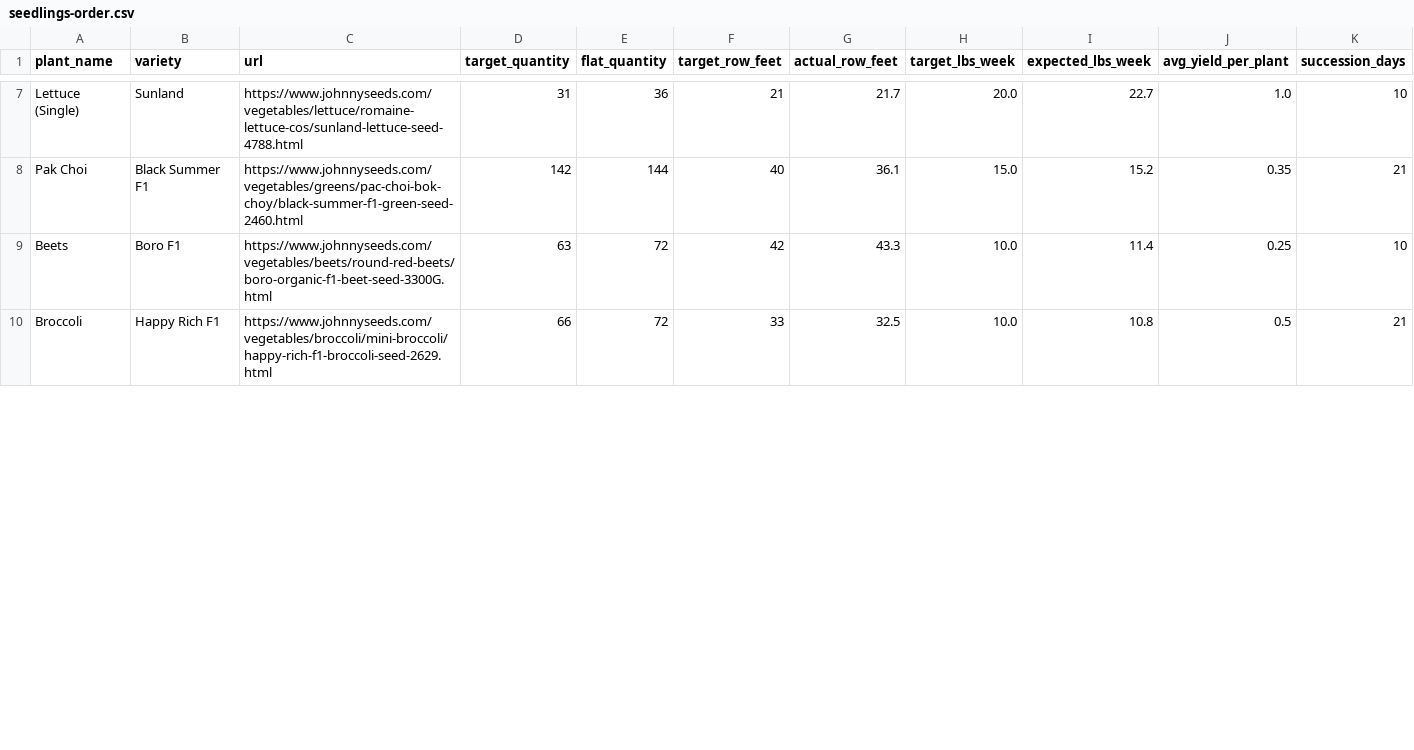
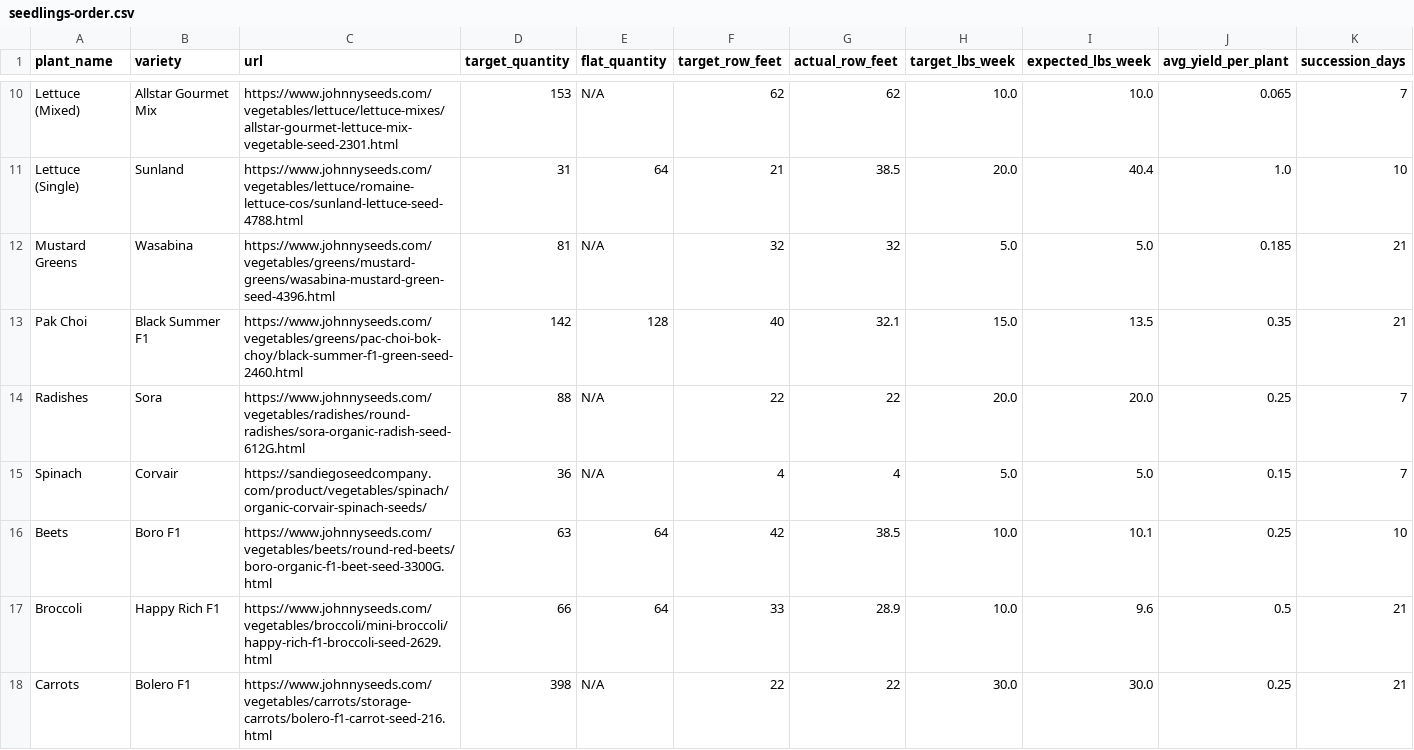
Before and after one commit to aaronksolomon/happy-farm, a CSV file: data/schedules/seedlings-order.csv, drawn as a sheet; only a part is shown, gaps mark what is left out; addresses are those after the commit; rows hold the shown columns only; the diff covers the shown part only; the diff names each change by its address in the sheet, - before the commit and + after, or states it on an @@ line.

```diff
--- a/data/schedules/seedlings-order.csv
+++ b/data/schedules/seedlings-order.csv
+row 10: Lettuce (Mixed) | Allstar Gourmet Mix | https://www.johnnyseeds.com/vegetables/lettuce/lettuce-mixes/allstar-gourmet-lettuce-mix-vegetable-seed-2301.html | 153 | N/A | 62 | 62 | 10.0 | 10.0 | 0.065 | 7
-E11 (flat_quantity): 36
+E11 (flat_quantity): 64
-G11 (actual_row_feet): 21.7
+G11 (actual_row_feet): 38.5
-I11 (expected_lbs_week): 22.7
+I11 (expected_lbs_week): 40.4
+row 12: Mustard Greens | Wasabina | https://www.johnnyseeds.com/vegetables/greens/mustard-greens/wasabina-mustard-green-seed-4396.html | 81 | N/A | 32 | 32 | 5.0 | 5.0 | 0.185 | 21
-E13 (flat_quantity): 144
+E13 (flat_quantity): 128
-G13 (actual_row_feet): 36.1
+G13 (actual_row_feet): 32.1
-I13 (expected_lbs_week): 15.2
+I13 (expected_lbs_week): 13.5
+row 14: Radishes | Sora | https://www.johnnyseeds.com/vegetables/radishes/round-radishes/sora-organic-radish-seed-612G.html | 88 | N/A | 22 | 22 | 20.0 | 20.0 | 0.25 | 7
+row 15: Spinach | Corvair | https://sandiegoseedcompany.com/product/vegetables/spinach/organic-corvair-spinach-seeds/ | 36 | N/A | 4 | 4 | 5.0 | 5.0 | 0.15 | 7
-E16:E17 (flat_quantity): 72
+E16:E17 (flat_quantity): 64
-G16 (actual_row_feet): 43.3
+G16 (actual_row_feet): 38.5
-I16 (expected_lbs_week): 11.4
+I16 (expected_lbs_week): 10.1
-G17 (actual_row_feet): 32.5
+G17 (actual_row_feet): 28.9
-I17 (expected_lbs_week): 10.8
+I17 (expected_lbs_week): 9.6
+row 18: Carrots | Bolero F1 | https://www.johnnyseeds.com/vegetables/carrots/storage-carrots/bolero-f1-carrot-seed-216.html | 398 | N/A | 22 | 22 | 30.0 | 30.0 | 0.25 | 21
```
Also changed, not shown: 4 added rows, 1 removed row and 15 edited cells elsewhere in this file, 1 other file.
